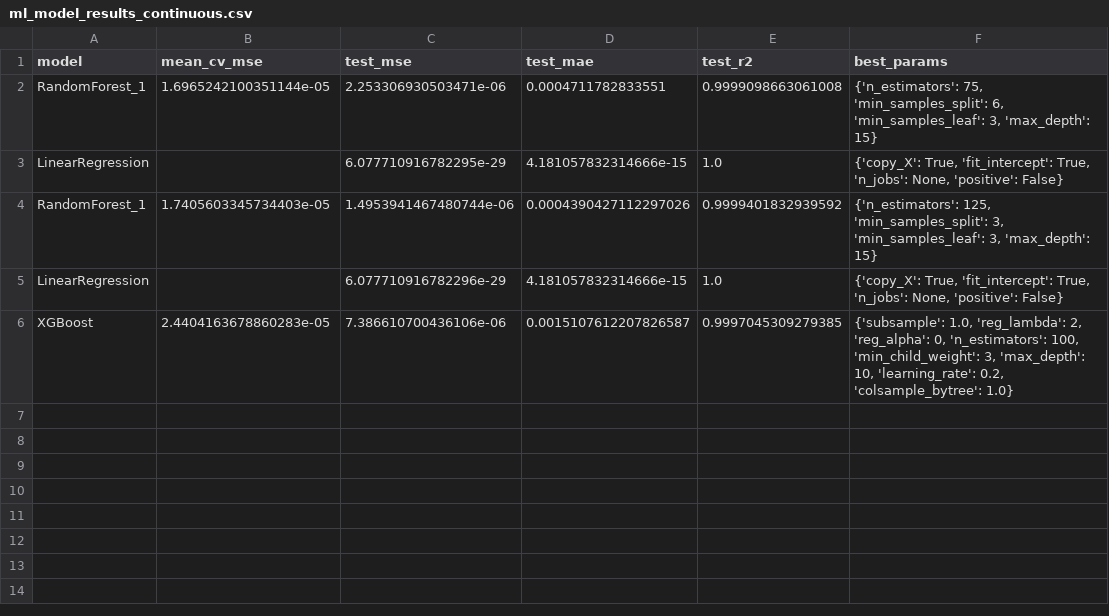
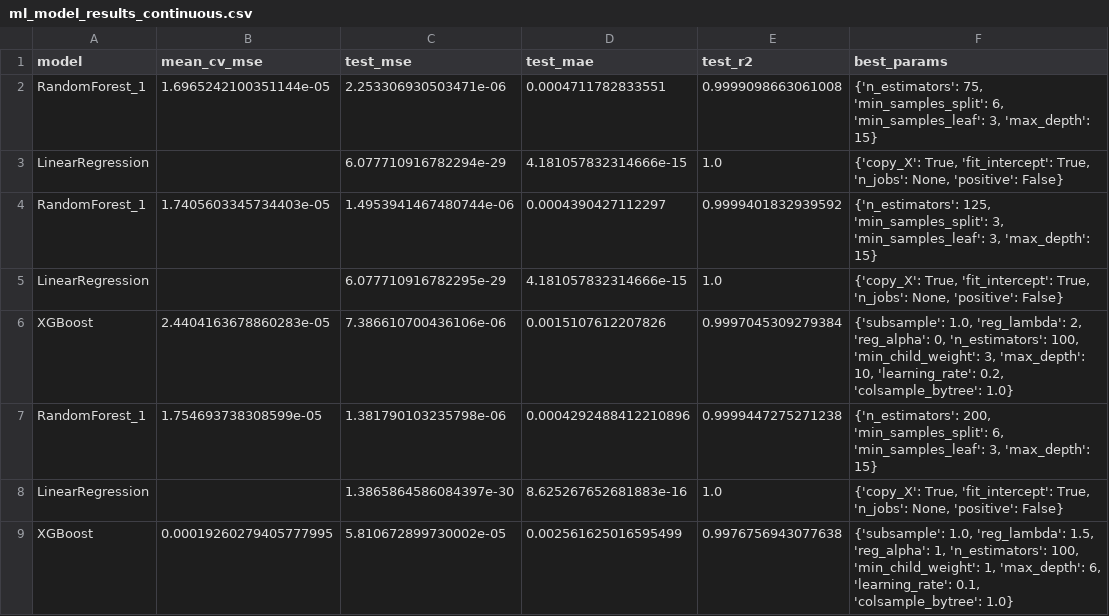
Before and after one commit to cwang12197/cs_4774_ml, a CSV file: final project/ml_model_results_continuous.csv, drawn as a sheet.

```diff
--- a/final project/ml_model_results_continuous.csv
+++ b/final project/ml_model_results_continuous.csv
@@ -2,5 +2,8 @@ model,mean_cv_mse,test_mse,test_mae,test_r2,best_params
 RandomForest_1,1.6965242100351144e-05,2.253306930503471e-06,0.0004711782833551,0.9999098663061008,"{'n_estimators': 75, 'min_samples_split': 6, 'min_samples_leaf': 3, 'max_depth': 15}"
+LinearRegression,,6.077710916782294e-29,4.181057832314666e-15,1.0,"{'copy_X': True, 'fit_intercept': True, 'n_jobs': None, 'positive': False}"
+RandomForest_1,1.7405603345734403e-05,1.4953941467480744e-06,0.0004390427112297,0.9999401832939592,"{'n_estimators': 125, 'min_samples_split': 3, 'min_samples_leaf': 3, 'max_depth': 15}"
 LinearRegression,,6.077710916782295e-29,4.181057832314666e-15,1.0,"{'copy_X': True, 'fit_intercept': True, 'n_jobs': None, 'positive': False}"
-RandomForest_1,1.7405603345734403e-05,1.4953941467480744e-06,0.0004390427112297026,0.9999401832939592,"{'n_estimators': 125, 'min_samples_split': 3, 'min_samples_leaf': 3, 'max_depth': 15}"
-LinearRegression,,6.077710916782296e-29,4.181057832314666e-15,1.0,"{'copy_X': True, 'fit_intercept': True, 'n_jobs': None, 'positive': False}"
-XGBoost,2.4404163678860283e-05,7.386610700436106e-06,0.0015107612207826587,0.9997045309279385,"{'subsample': 1.0, 'reg_lambda': 2, 'reg_alpha': 0, 'n_estimators': 100, 'min_child_weight': 3, 'max_depth': 10, 'learning_rate': 0.2, 'colsample_bytree': 1.0}"
+XGBoost,2.4404163678860283e-05,7.386610700436106e-06,0.0015107612207826,0.9997045309279384,"{'subsample': 1.0, 'reg_lambda': 2, 'reg_alpha': 0, 'n_estimators': 100, 'min_child_weight': 3, 'max_depth': 10, 'learning_rate': 0.2, 'colsample_bytree': 1.0}"
+RandomForest_1,1.754693738308599e-05,1.381790103235798e-06,0.0004292488412210896,0.9999447275271238,"{'n_estimators': 200, 'min_samples_split': 6, 'min_samples_leaf': 3, 'max_depth': 15}"
+LinearRegression,,1.3865864586084397e-30,8.625267652681883e-16,1.0,"{'copy_X': True, 'fit_intercept': True, 'n_jobs': None, 'positive': False}"
+XGBoost,0.00019260279405777995,5.810672899730002e-05,0.002561625016595499,0.9976756943077638,"{'subsample': 1.0, 'reg_lambda': 1.5, 'reg_alpha': 1, 'n_estimators': 100, 'min_child_weight': 1, 'max_depth': 6, 'learning_rate': 0.1, 'colsample_bytree': 1.0}"
```
Also changed, not shown: final project/ml_results_matrix.csv, 2 other files.
